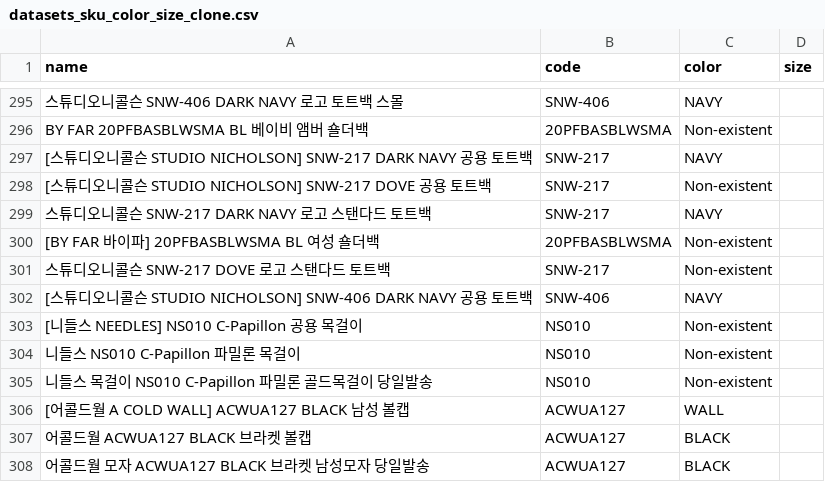
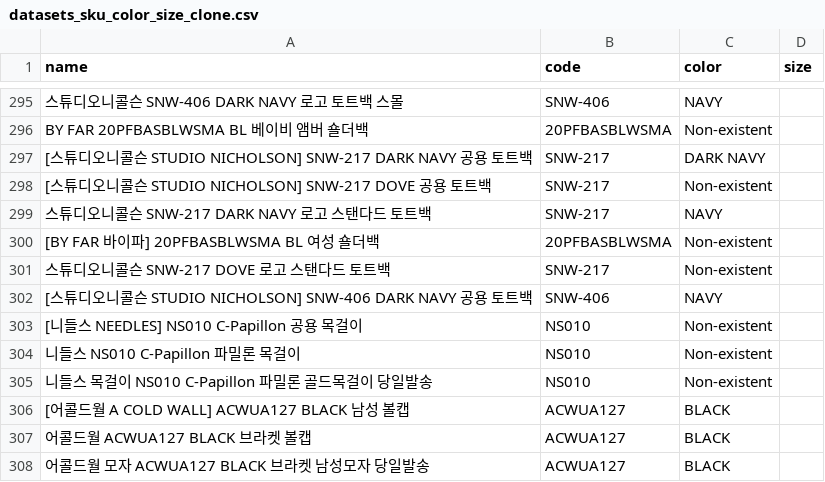
Before and after one commit to kimlong8892/support_train_data, a CSV file: data/datasets_sku_color_size_clone.csv, drawn as a sheet; only a part is shown, gaps mark what is left out; the diff names each change by its address in the sheet, - before the commit and + after, or states it on an @@ line.

```diff
--- a/data/datasets_sku_color_size_clone.csv
+++ b/data/datasets_sku_color_size_clone.csv
-C297 (color): NAVY
+C297 (color): DARK NAVY
-C306 (color): WALL
+C306 (color): BLACK
```
Also changed, not shown: 1 other file.
